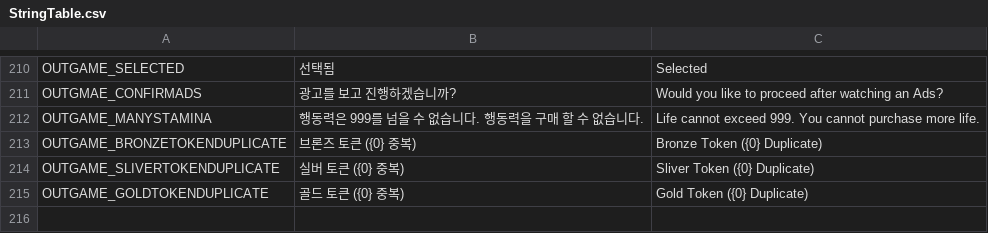
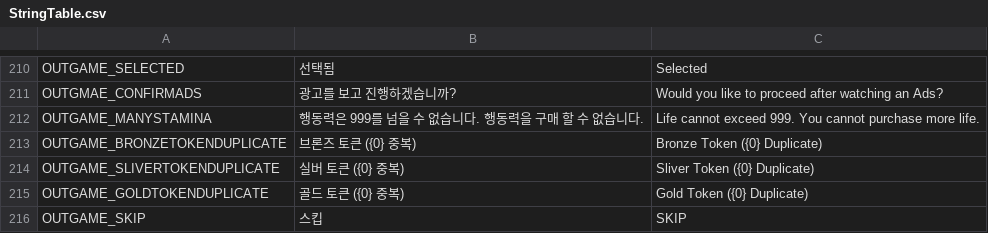
Before and after one commit to jigyu12/Unity_Team_Project-Animal_Breakout, a CSV file: Assets/Resources/Tables/StringTable.csv, drawn as a sheet; only a part is shown, gaps mark what is left out.

```diff
--- a/Assets/Resources/Tables/StringTable.csv
+++ b/Assets/Resources/Tables/StringTable.csv
@@ -215 +215,2 @@ OUTGAME_SLIVERTOKENDUPLICATE,실버 토큰  ({0} 중복),Sliver Token  ({0} Dupl
 OUTGAME_GOLDTOKENDUPLICATE,골드 토큰  ({0} 중복),Gold Token  ({0} Duplicate)
+OUTGAME_SKIP,스킵,SKIP
```
Also changed, not shown: 5 other files.
